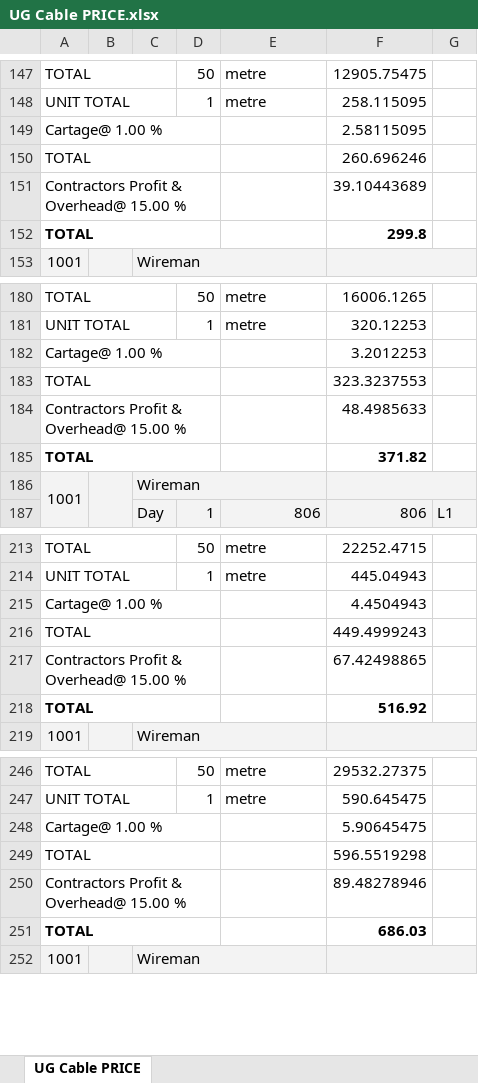
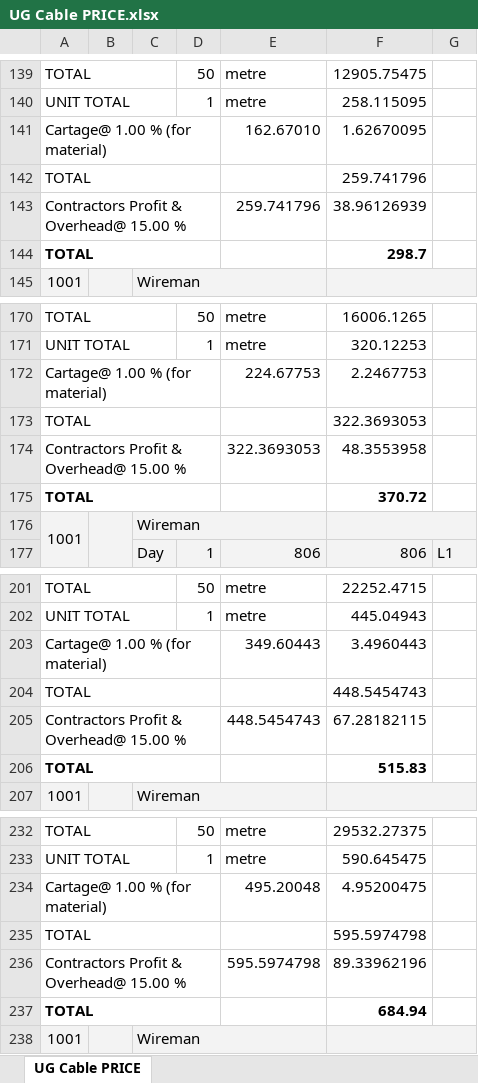
Before and after one commit to manulapulga/estimate-drafter, an Excel workbook: GWD Data/UG Cable PRICE.xlsx, sheet UG Cable PRICE, drawn as a sheet; only a part is shown, gaps mark what is left out; values as stored, in another font and other column widths than the file's, no borders; charts and pictures not drawn; removed rows and columns are numbered as before the commit, all else as after; the diff covers the shown part only; the diff names each change by its address in the sheet, - before the commit and + after, or states it on an @@ line.

```diff
--- a/GWD Data/UG Cable PRICE.xlsx (sheet UG Cable PRICE)
+++ b/GWD Data/UG Cable PRICE.xlsx (sheet UG Cable PRICE)
-row 149: Cartage@ 1.00 % |  |  |  |  | 2.58115095
+row 141: Cartage@ 1.00 % (for material) |  |  |  | 162.67010 | 1.62670095
-F142: 260.696246
+F142: 259.741796
-E143: (empty)
+E143: 259.741796
-F143: 39.10443689
+F143: 38.96126939
-F144: 299.8
+F144: 298.7
-row 182: Cartage@ 1.00 % |  |  |  |  | 3.2012253
+row 172: Cartage@ 1.00 % (for material) |  |  |  | 224.67753 | 2.2467753
-F173: 323.3237553
+F173: 322.3693053
-E174: (empty)
+E174: 322.3693053
-F174: 48.4985633
+F174: 48.3553958
-F175: 371.82
+F175: 370.72
-row 215: Cartage@ 1.00 % |  |  |  |  | 4.4504943
+row 203: Cartage@ 1.00 % (for material) |  |  |  | 349.60443 | 3.4960443
-F204: 449.4999243
+F204: 448.5454743
-E205: (empty)
+E205: 448.5454743
-F205: 67.42498865
+F205: 67.28182115
-F206: 516.92
+F206: 515.83
-row 248: Cartage@ 1.00 % |  |  |  |  | 5.90645475
+row 234: Cartage@ 1.00 % (for material) |  |  |  | 495.20048 | 4.95200475
-F235: 596.5519298
+F235: 595.5974798
-E236: (empty)
+E236: 595.5974798
-F236: 89.48278946
+F236: 89.33962196
-F237: 686.03
+F237: 684.94
```
Also changed, not shown: 4 added rows, 20 removed rows and 48 edited cells elsewhere in this sheet, formulas that keep their value, hidden cells, GWD Data/GW DR Abstract.xlsx, GWD Data/GW MR Abstract.xlsx, 42 other files.
